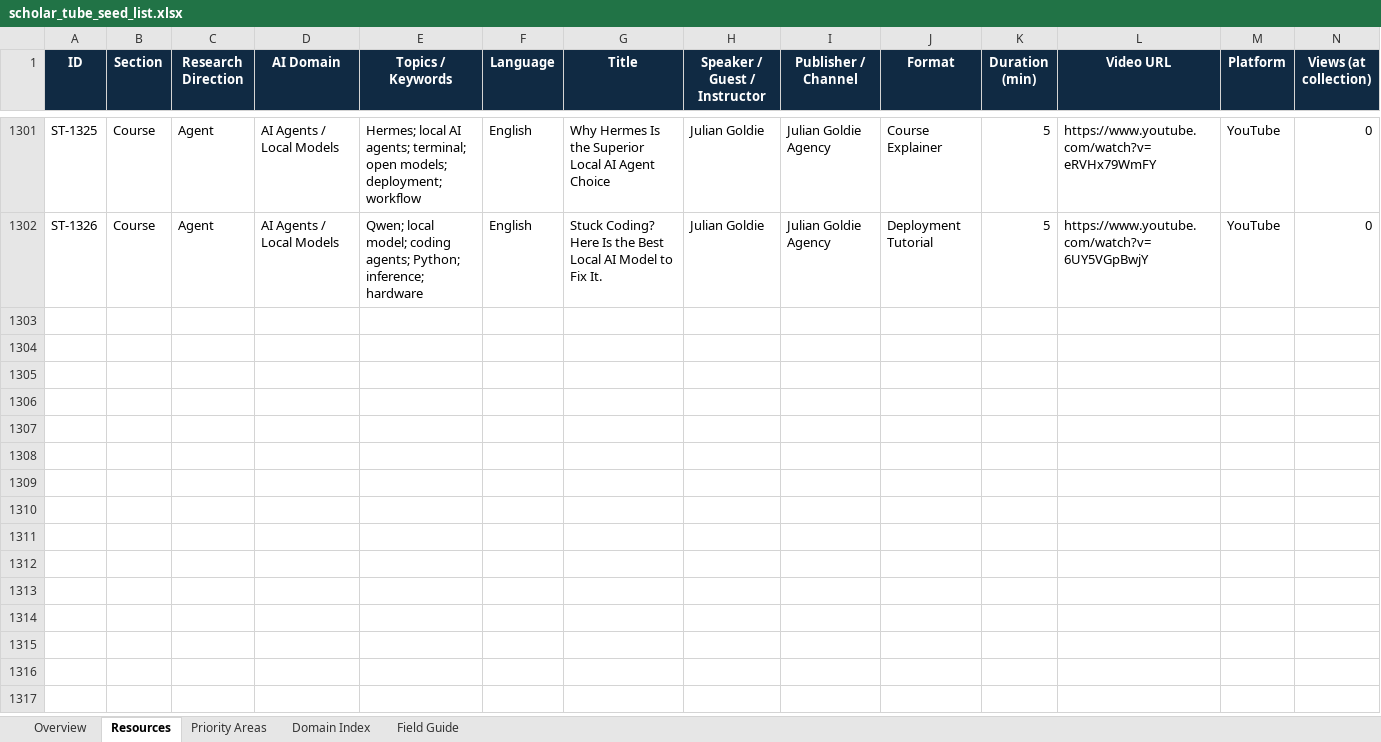
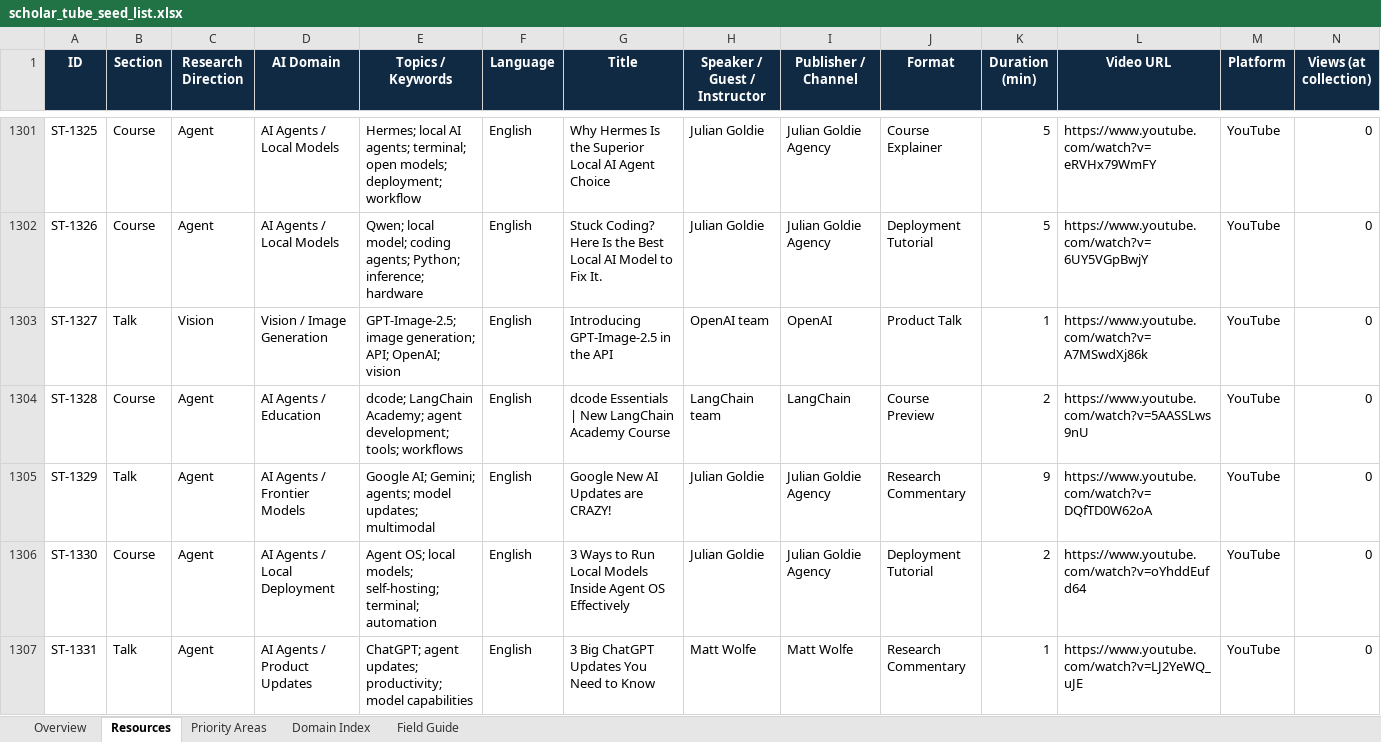
Before and after one commit to OpenEnvision/ScholarTube, an Excel workbook: data/scholar_tube_seed_list.xlsx, sheet Resources, drawn as a sheet; only a part is shown, gaps mark what is left out; values as stored, in another font and other column widths than the file's, no borders; conditional formats and table styles not drawn; rows hold the shown columns only; the diff covers the shown part only; the diff names each change by its address in the sheet, - before the commit and + after, or states it on an @@ line.

Commit message:
feat: update ScholarTube weekly catalog

```diff
--- a/data/scholar_tube_seed_list.xlsx (sheet Resources)
+++ b/data/scholar_tube_seed_list.xlsx (sheet Resources)
+row 1303: ST-1327 | Talk | Vision | Vision / Image Generation | GPT-Image-2.5; image generation; API; OpenAI; vision | English | Introducing GPT-Image-2.5 in the API | OpenAI team | OpenAI | Product Talk | 1 | https://www.youtube.com/watch?v=A7MSwdXj86k | YouTube | 0
+row 1304: ST-1328 | Course | Agent | AI Agents / Education | dcode; LangChain Academy; agent development; tools; workflows | English | dcode Essentials | New LangChain Academy Course | LangChain team | LangChain | Course Preview | 2 | https://www.youtube.com/watch?v=5AASSLws9nU | YouTube | 0
+row 1305: ST-1329 | Talk | Agent | AI Agents / Frontier Models | Google AI; Gemini; agents; model updates; multimodal | English | Google New AI Updates are CRAZY! | Julian Goldie | Julian Goldie Agency | Research Commentary | 9 | https://www.youtube.com/watch?v=DQfTD0W62oA | YouTube | 0
+row 1306: ST-1330 | Course | Agent | AI Agents / Local Deployment | Agent OS; local models; self-hosting; terminal; automation | English | 3 Ways to Run Local Models Inside Agent OS Effectively | Julian Goldie | Julian Goldie Agency | Deployment Tutorial | 2 | https://www.youtube.com/watch?v=oYhddEufd64 | YouTube | 0
+row 1307: ST-1331 | Talk | Agent | AI Agents / Product Updates | ChatGPT; agent updates; productivity; model capabilities | English | 3 Big ChatGPT Updates You Need to Know | Matt Wolfe | Matt Wolfe | Research Commentary | 1 | https://www.youtube.com/watch?v=LJ2YeWQ_uJE | YouTube | 0
```
Also changed, not shown: 45 added rows and 945 edited cells elsewhere in this sheet, sheet Domain Index, sheet Overview, sheet Priority Areas, sheet Field Guide, formulas that keep their value, 9 other files.
